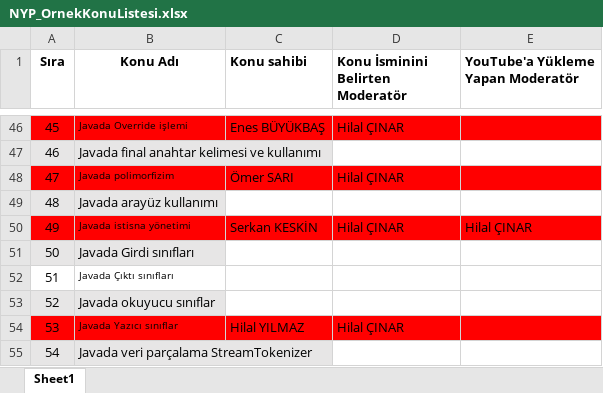
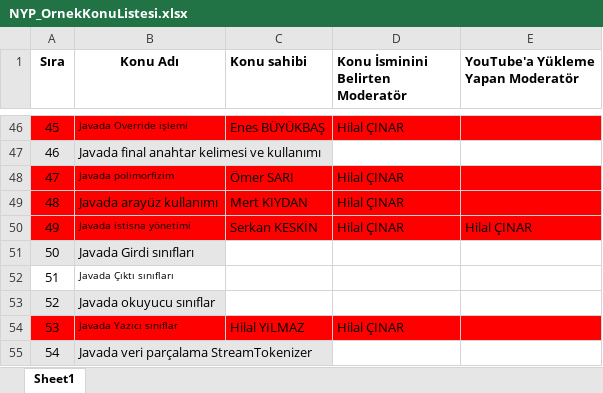
Before and after one commit to Bilgisayar-Muhendisligi-Dersleri/videoHazirlama, an Excel workbook: NYP_OrnekKonuListesi.xlsx, sheet Sheet1, drawn as a sheet; only a part is shown, gaps mark what is left out; values as stored, in another font and other column widths than the file's, no borders; the diff names each change by its address in the sheet, - before the commit and + after, or states it on an @@ line.

Commit message:
Update NYP_OrnekKonuListesi.xlsx

```diff
--- a/NYP_OrnekKonuListesi.xlsx (sheet Sheet1)
+++ b/NYP_OrnekKonuListesi.xlsx (sheet Sheet1)
-A49:B49 fill: #E7E6E6
+A49:B49 fill: #FF0000
-C49 (Konu sahibi): (empty)
+C49 (Konu sahibi): Mert KIYDAN
-C49:E49 fill: none
+C49:E49 fill: #FF0000
-D49 (Konu İsminini Belirten Moderatör): (empty)
+D49 (Konu İsminini Belirten Moderatör): Hilal ÇINAR
```
